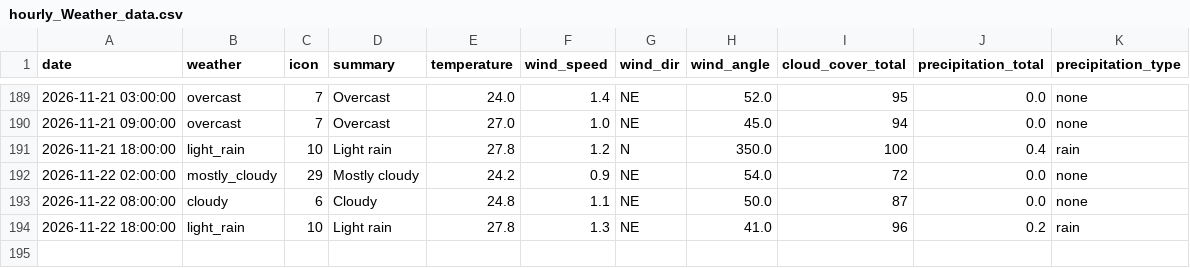
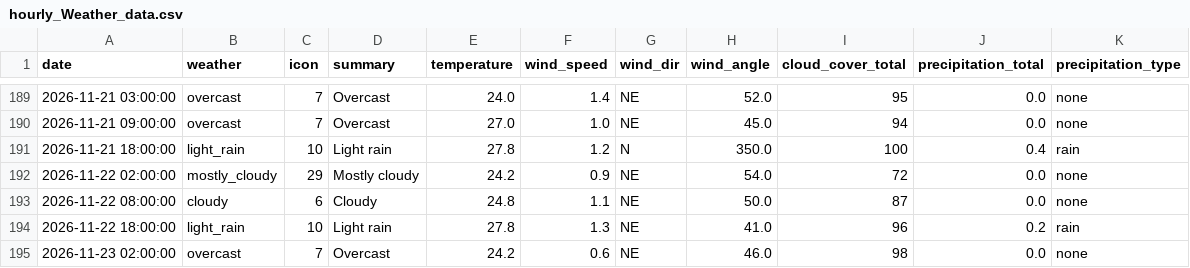
Before and after one commit to raynonpo/Project-Air, a CSV file: hourly_Weather_data.csv, drawn as a sheet; only a part is shown, gaps mark what is left out; the diff names each change by its address in the sheet, - before the commit and + after, or states it on an @@ line.

```diff
--- a/hourly_Weather_data.csv
+++ b/hourly_Weather_data.csv
+row 195: 2026-11-23 02:00:00 | overcast | 7 | Overcast | 24.2 | 0.6 | NE | 46.0 | 98 | 0.0 | none
```
Also changed, not shown: hourly_air_quality.csv.
